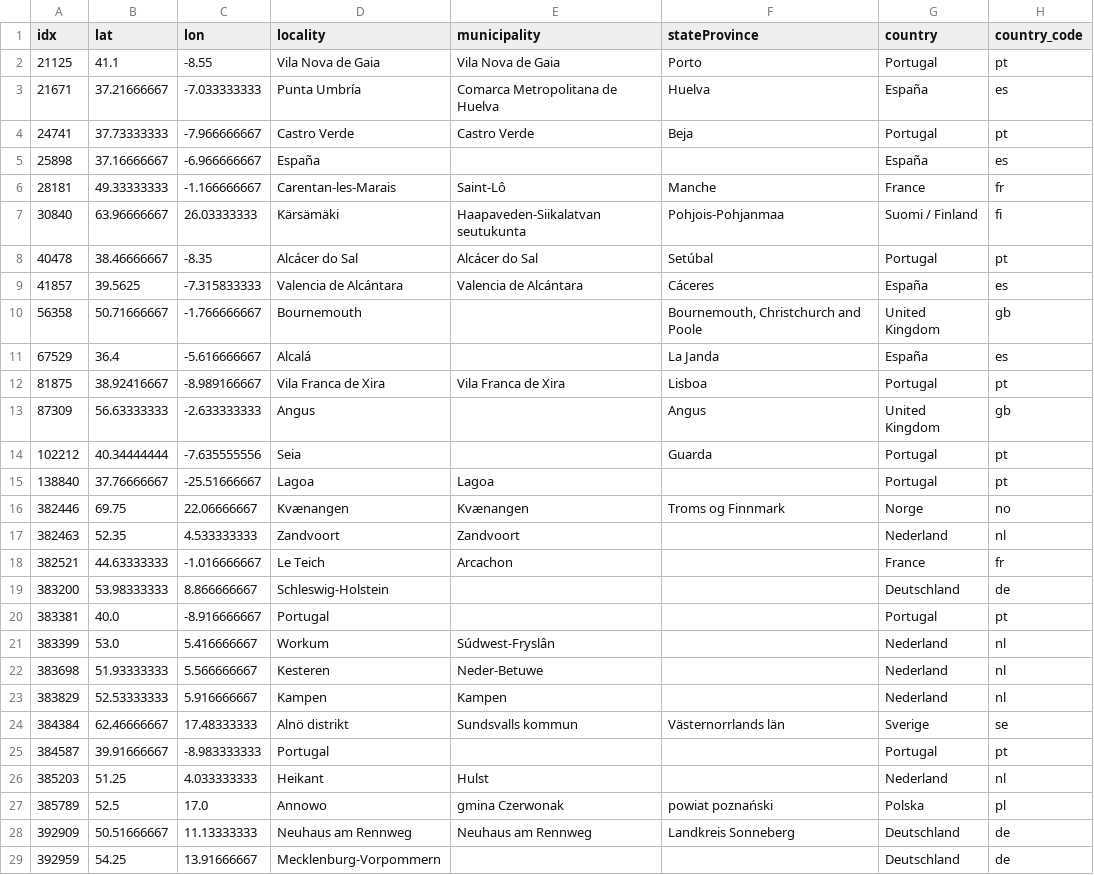
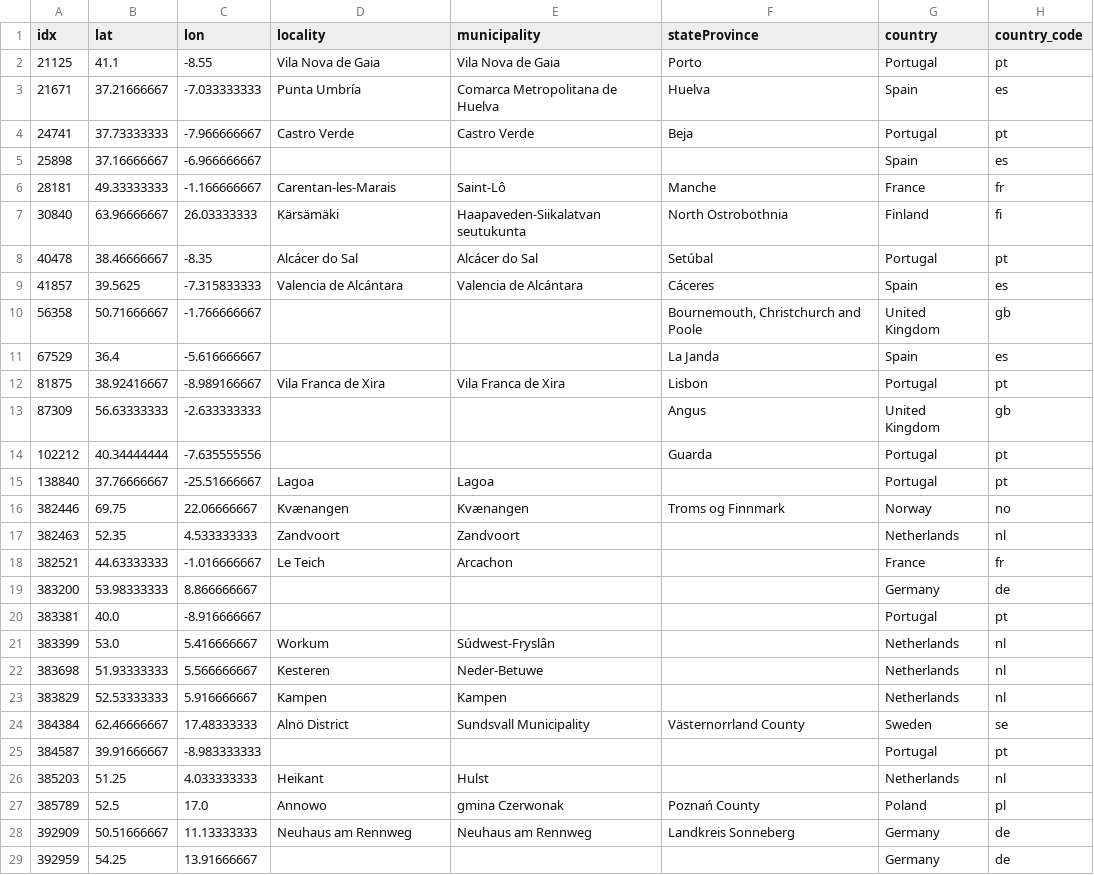
Before and after one commit to PORBIOTA/PORBIOTA-ICNF, a CSV file: yb/ex_output.csv, drawn as a sheet; only a part is shown; the diff covers the shown part only.

```diff
--- a/yb/ex_output.csv
+++ b/yb/ex_output.csv
@@ -2,28 +2,28 @@ idx,lat,lon,locality,municipality,stateProvince,country,country_code
 21125,41.1,-8.55,Vila Nova de Gaia,Vila Nova de Gaia,Porto,Portugal,pt
-21671,37.21666667,-7.033333333,Punta Umbría,Comarca Metropolitana de Huelva,Huelva,España,es
+21671,37.21666667,-7.033333333,Punta Umbría,Comarca Metropolitana de Huelva,Huelva,Spain,es
 24741,37.73333333,-7.966666667,Castro Verde,Castro Verde,Beja,Portugal,pt
-25898,37.16666667,-6.966666667,España,,,España,es
+25898,37.16666667,-6.966666667,,,,Spain,es
 28181,49.33333333,-1.166666667,Carentan-les-Marais,Saint-Lô,Manche,France,fr
-30840,63.96666667,26.03333333,Kärsämäki,Haapaveden-Siikalatvan seutukunta,Pohjois-Pohjanmaa,Suomi / Finland,fi
+30840,63.96666667,26.03333333,Kärsämäki,Haapaveden-Siikalatvan seutukunta,North Ostrobothnia,Finland,fi
 40478,38.46666667,-8.35,Alcácer do Sal,Alcácer do Sal,Setúbal,Portugal,pt
-41857,39.5625,-7.315833333,Valencia de Alcántara,Valencia de Alcántara,Cáceres,España,es
-56358,50.71666667,-1.766666667,Bournemouth,,"Bournemouth, Christchurch and Poole",United Kingdom,gb
-67529,36.4,-5.616666667,Alcalá,,La Janda,España,es
-81875,38.92416667,-8.989166667,Vila Franca de Xira,Vila Franca de Xira,Lisboa,Portugal,pt
-87309,56.63333333,-2.633333333,Angus,,Angus,United Kingdom,gb
-102212,40.34444444,-7.635555556,Seia,,Guarda,Portugal,pt
+41857,39.5625,-7.315833333,Valencia de Alcántara,Valencia de Alcántara,Cáceres,Spain,es
+56358,50.71666667,-1.766666667,,,"Bournemouth, Christchurch and Poole",United Kingdom,gb
+67529,36.4,-5.616666667,,,La Janda,Spain,es
+81875,38.92416667,-8.989166667,Vila Franca de Xira,Vila Franca de Xira,Lisbon,Portugal,pt
+87309,56.63333333,-2.633333333,,,Angus,United Kingdom,gb
+102212,40.34444444,-7.635555556,,,Guarda,Portugal,pt
 138840,37.76666667,-25.51666667,Lagoa,Lagoa,,Portugal,pt
-382446,69.75,22.06666667,Kvænangen,Kvænangen,Troms og Finnmark,Norge,no
-382463,52.35,4.533333333,Zandvoort,Zandvoort,,Nederland,nl
+382446,69.75,22.06666667,Kvænangen,Kvænangen,Troms og Finnmark,Norway,no
+382463,52.35,4.533333333,Zandvoort,Zandvoort,,Netherlands,nl
 382521,44.63333333,-1.016666667,Le Teich,Arcachon,,France,fr
-383200,53.98333333,8.866666667,Schleswig-Holstein,,,Deutschland,de
-383381,40.0,-8.916666667,Portugal,,,Portugal,pt
-383399,53.0,5.416666667,Workum,Súdwest-Fryslân,,Nederland,nl
-383698,51.93333333,5.566666667,Kesteren,Neder-Betuwe,,Nederland,nl
-383829,52.53333333,5.916666667,Kampen,Kampen,,Nederland,nl
-384384,62.46666667,17.48333333,Alnö distrikt,Sundsvalls kommun,Västernorrlands län,Sverige,se
-384587,39.91666667,-8.983333333,Portugal,,,Portugal,pt
-385203,51.25,4.033333333,Heikant,Hulst,,Nederland,nl
-385789,52.5,17.0,Annowo,gmina Czerwonak,powiat poznański,Polska,pl
-392909,50.51666667,11.13333333,Neuhaus am Rennweg,Neuhaus am Rennweg,Landkreis Sonneberg,Deutschland,de
-392959,54.25,13.91666667,Mecklenburg-Vorpommern,,,Deutschland,de
+383200,53.98333333,8.866666667,,,,Germany,de
+383381,40.0,-8.916666667,,,,Portugal,pt
+383399,53.0,5.416666667,Workum,Súdwest-Fryslân,,Netherlands,nl
+383698,51.93333333,5.566666667,Kesteren,Neder-Betuwe,,Netherlands,nl
+383829,52.53333333,5.916666667,Kampen,Kampen,,Netherlands,nl
+384384,62.46666667,17.48333333,Alnö District,Sundsvall Municipality,Västernorrland County,Sweden,se
+384587,39.91666667,-8.983333333,,,,Portugal,pt
+385203,51.25,4.033333333,Heikant,Hulst,,Netherlands,nl
+385789,52.5,17.0,Annowo,gmina Czerwonak,Poznań County,Poland,pl
+392909,50.51666667,11.13333333,Neuhaus am Rennweg,Neuhaus am Rennweg,Landkreis Sonneberg,Germany,de
+392959,54.25,13.91666667,,,,Germany,de
```
Also changed, not shown: 2 edited cells elsewhere in this file, 1 other file.
